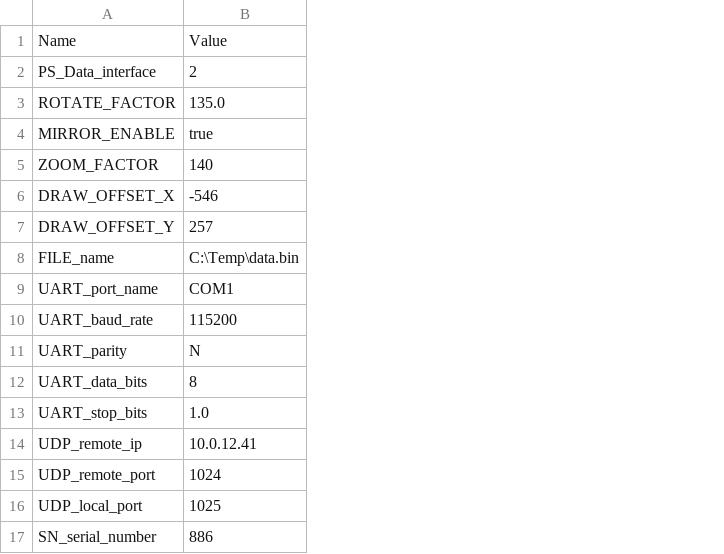
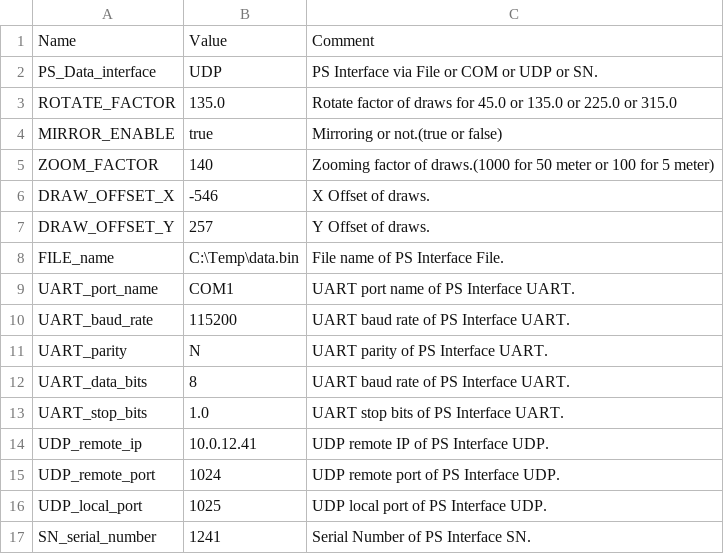
Before and after one commit to leesy24/AntiCollision_2D, a CSV file: data/config_0.csv, drawn as a sheet; the diff names each change by its address in the sheet, - before the commit and + after, or states it on an @@ line.

Commit message:
Support string type PS Interface name on config files. And, Add comment on each items of config files.

```diff
--- a/data/config_0.csv
+++ b/data/config_0.csv
+column C, rows 1-17: Comment | PS Interface via File or COM or UDP or SN. | Rotate factor of draws for 45.0 or 135.0 or 225.0 or 315.0 | Mirroring or not.(true or false) | Zooming factor of draws.(1000 for 50 meter or 100 for 5 meter) | X Offset of draws. | Y Offset of draws. | File name of PS Interface File. | UART port name of PS Interface UART. | UART baud rate of PS Interface UART. | UART parity of PS Interface UART. | UART baud rate of PS Interface UART. | UART stop bits of PS Interface UART. | UDP remote IP of PS Interface UDP. | UDP remote port of PS Interface UDP. | UDP local port of PS Interface UDP. | Serial Number of PS Interface SN.
-B2: 2
+B2: UDP
-B17: 886
+B17: 1241
```
Also changed, not shown: data/config_1.csv, 1 other file.
